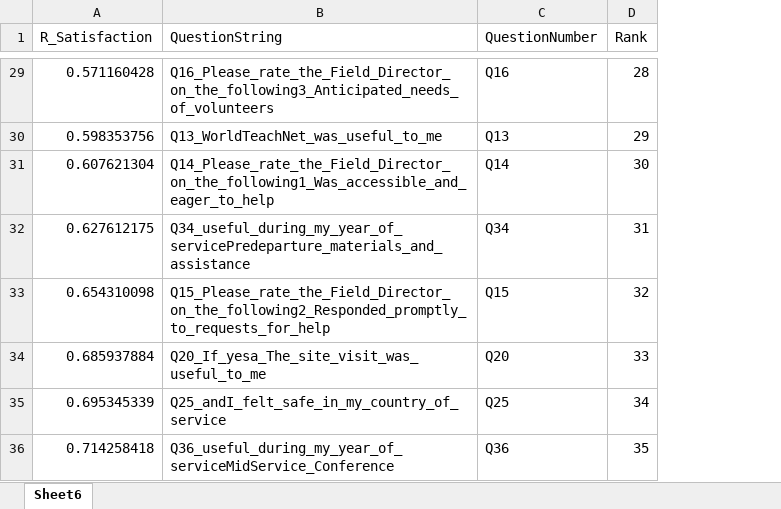
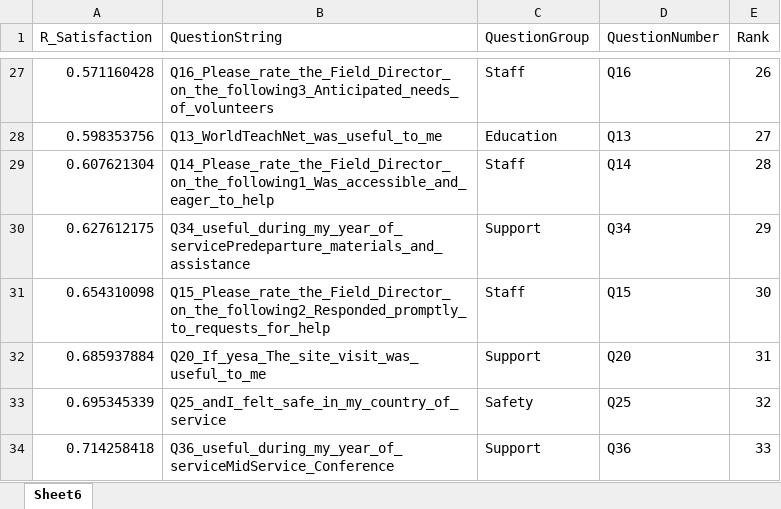
Before and after one commit to INFO-4602-5602/spring-2018-final-projects-bretbryan-wt, an Excel workbook: Jupyter Notebook/BTC Anlys 20180428 satisfaction r value only.xlsx, sheet Sheet6, drawn as a sheet; only a part is shown, gaps mark what is left out; values as stored, in another font and other column widths than the file's, no borders; addresses are those after the commit; the diff covers the shown part only; the diff names each change by its address in the sheet, - before the commit and + after, or states it on an @@ line.

Commit message:
Added question categories

```diff
--- a/Jupyter Notebook/BTC Anlys 20180428 satisfaction r value only.xlsx (sheet Sheet6)
+++ b/Jupyter Notebook/BTC Anlys 20180428 satisfaction r value only.xlsx (sheet Sheet6)
+column C (QuestionGroup), rows 27-34: Staff | Education | Staff | Support | Staff | Support | Safety | Support
-E27 (Rank): 28
+E27 (Rank): 26
-E28 (Rank): 29
+E28 (Rank): 27
-E29 (Rank): 30
+E29 (Rank): 28
-E30 (Rank): 31
+E30 (Rank): 29
-E31 (Rank): 32
+E31 (Rank): 30
-E32 (Rank): 33
+E32 (Rank): 31
-E33 (Rank): 34
+E33 (Rank): 32
-E34 (Rank): 35
+E34 (Rank): 33
```
Also changed, not shown: 2 removed rows and 25 edited cells elsewhere in this sheet, formulas that keep their value, 1 other file.
